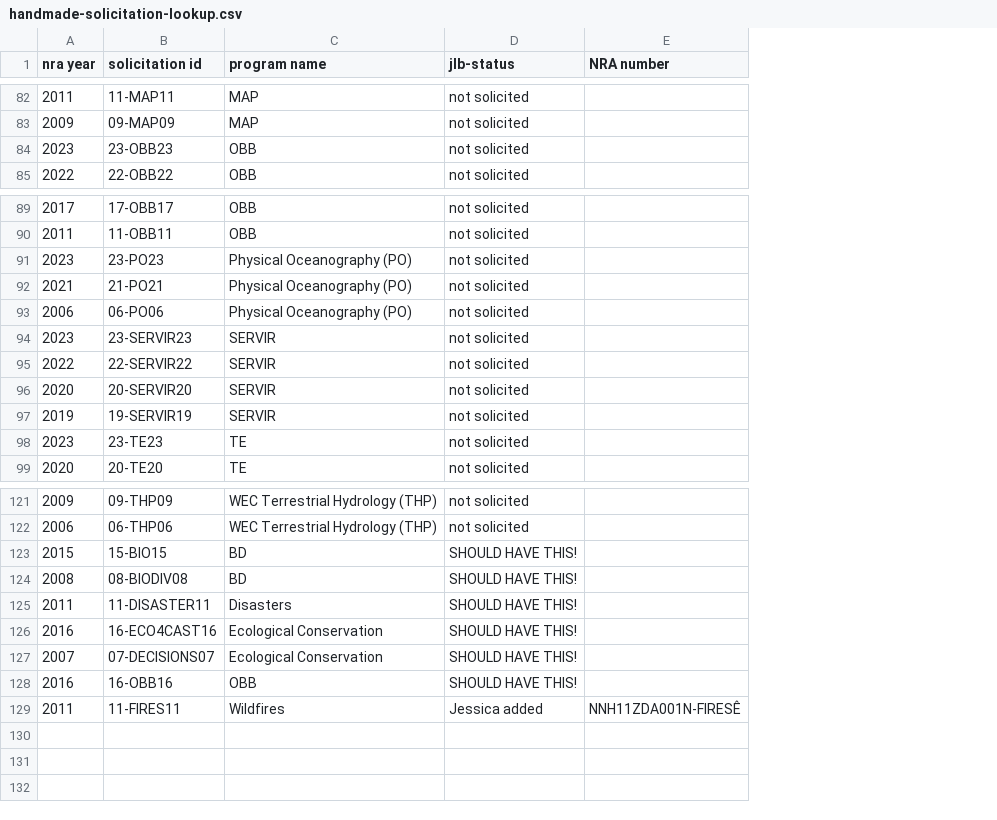
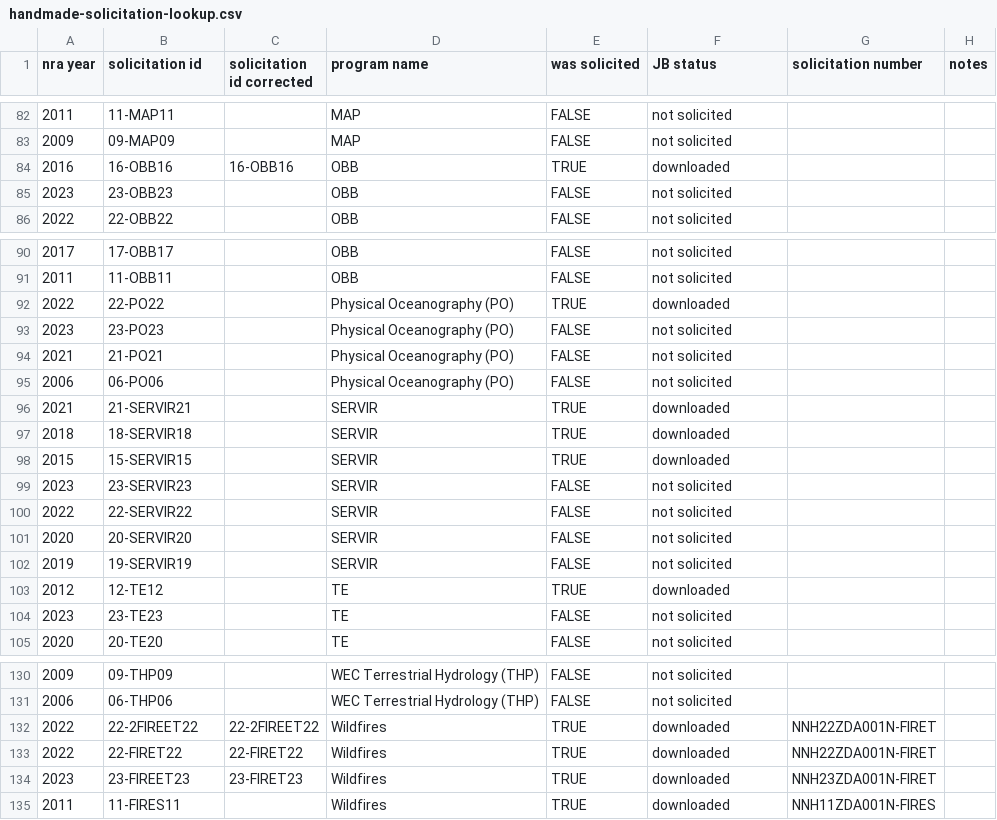
Before and after one commit to NASA-Ecological-Conservation/nasaprograminsights, a CSV file: data-raw/handmade-solicitation-lookup.csv, drawn as a sheet; only a part is shown, gaps mark what is left out; removed rows and columns are numbered as before the commit, all else as after; the diff covers the shown part only; the diff names each change by its address in the sheet, - before the commit and + after, or states it on an @@ line.

Commit message:
major fixes to how lookup table is createed

```diff
--- a/data-raw/handmade-solicitation-lookup.csv
+++ b/data-raw/handmade-solicitation-lookup.csv
+column C (solicitation id corrected), empty
+column E (was solicited), rows 82-83: FALSE | FALSE; rows 85-86: FALSE | FALSE; rows 90-91: FALSE | FALSE; rows 93-95: all FALSE; rows 99-102: all FALSE; rows 104-105: FALSE | FALSE; rows 130-131: FALSE | FALSE; row 135: TRUE
-column E (NRA number), row 129: NNH11ZDA001N-FIRESÊ
+column G (solicitation number), row 135: NNH11ZDA001N-FIRES
+column H (notes), empty
-F1: jlb-status
+F1: JB status
+row 84: 2016 | 16-OBB16 | 16-OBB16 | OBB | TRUE | downloaded
@@ row 28 moved to row 92: 2022 @@
@@ row 29 moved to row 96: 2021 @@
@@ row 30 moved to row 97: 2018 @@
@@ row 31 moved to row 98: 2015 @@
@@ row 32 moved to row 103: 2012 @@
-row 123: 2015 | 15-BIO15 | BD | SHOULD HAVE THIS!
-row 124: 2008 | 08-BIODIV08 | BD | SHOULD HAVE THIS!
-row 125: 2011 | 11-DISASTER11 | Disasters | SHOULD HAVE THIS!
-row 126: 2016 | 16-ECO4CAST16 | Ecological Conservation | SHOULD HAVE THIS!
-row 127: 2007 | 07-DECISIONS07 | Ecological Conservation | SHOULD HAVE THIS!
-row 128: 2016 | 16-OBB16 | OBB | SHOULD HAVE THIS!
+row 132: 2022 | 22-2FIREET22 | 22-2FIREET22 | Wildfires | TRUE | downloaded | NNH22ZDA001N-FIRET
+row 133: 2022 | 22-FIRET22 | 22-FIRET22 | Wildfires | TRUE | downloaded | NNH22ZDA001N-FIRET
+row 134: 2023 | 23-FIREET23 | 23-FIRET23 | Wildfires | TRUE | downloaded | NNH23ZDA001N-FIRET
-F135 (JB status): Jessica added
+F135 (JB status): downloaded
```
Also changed, not shown: 8 added rows and 43 moved rows elsewhere in this file, 11 other files.
